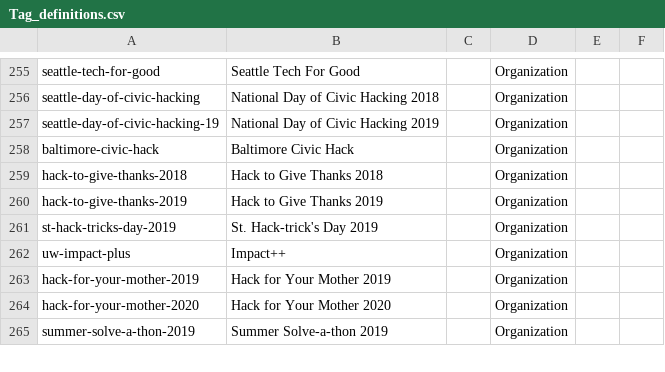
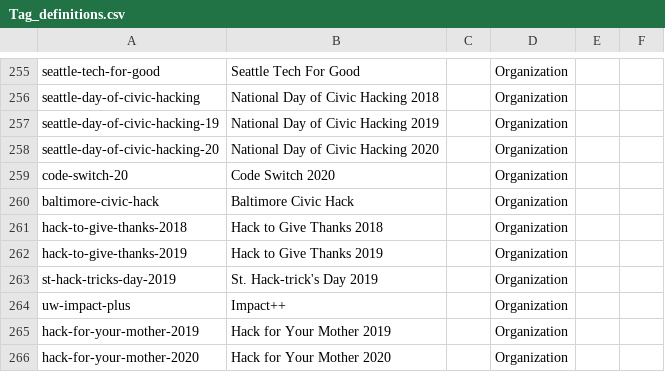
Before and after one commit to DemocracyLab/CivicTechExchange, a CSV file: common/models/Tag_definitions.csv, drawn as a sheet; only a part is shown, gaps mark what is left out; the shorter side is filled out with more unchanged rows; the diff names each change by its address in the sheet, - before the commit and + after, or states it on an @@ line.

Commit message:
Add event org tags

```diff
--- a/common/models/Tag_definitions.csv
+++ b/common/models/Tag_definitions.csv
+row 258: seattle-day-of-civic-hacking-20 | National Day of Civic Hacking 2020 |  | Organization
+row 259: code-switch-20 | Code Switch 2020 |  | Organization
```
